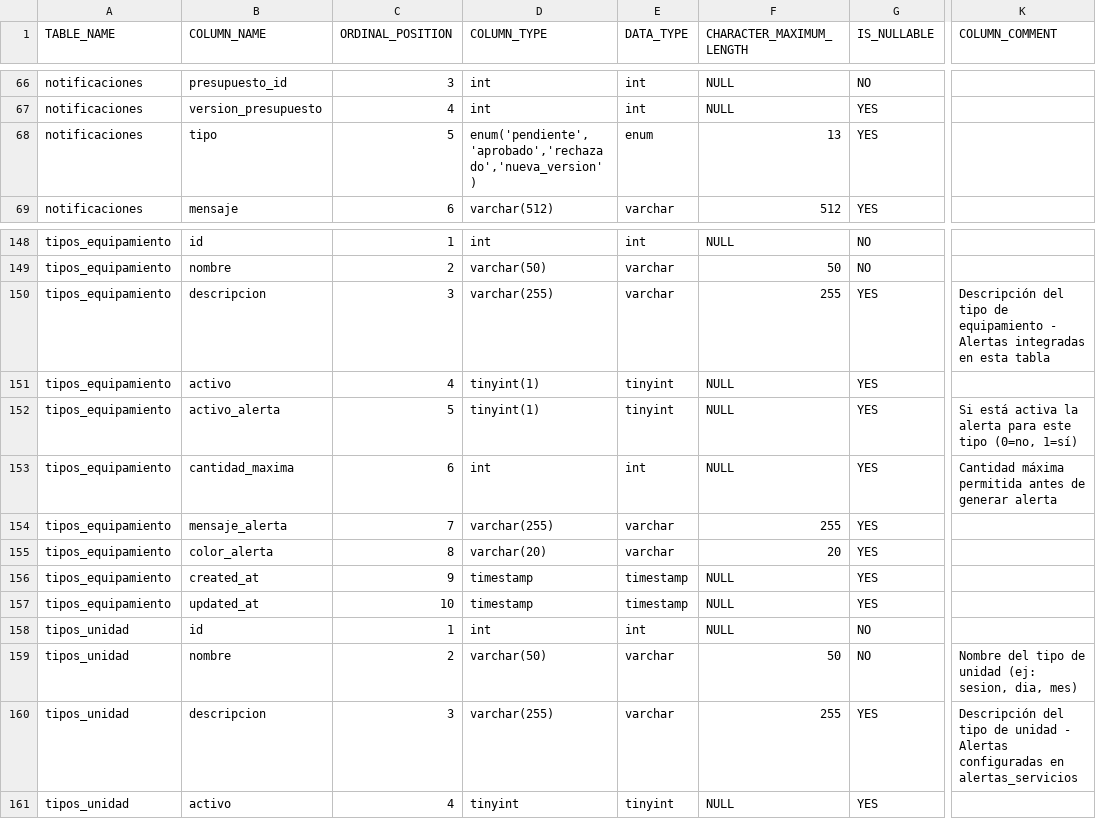
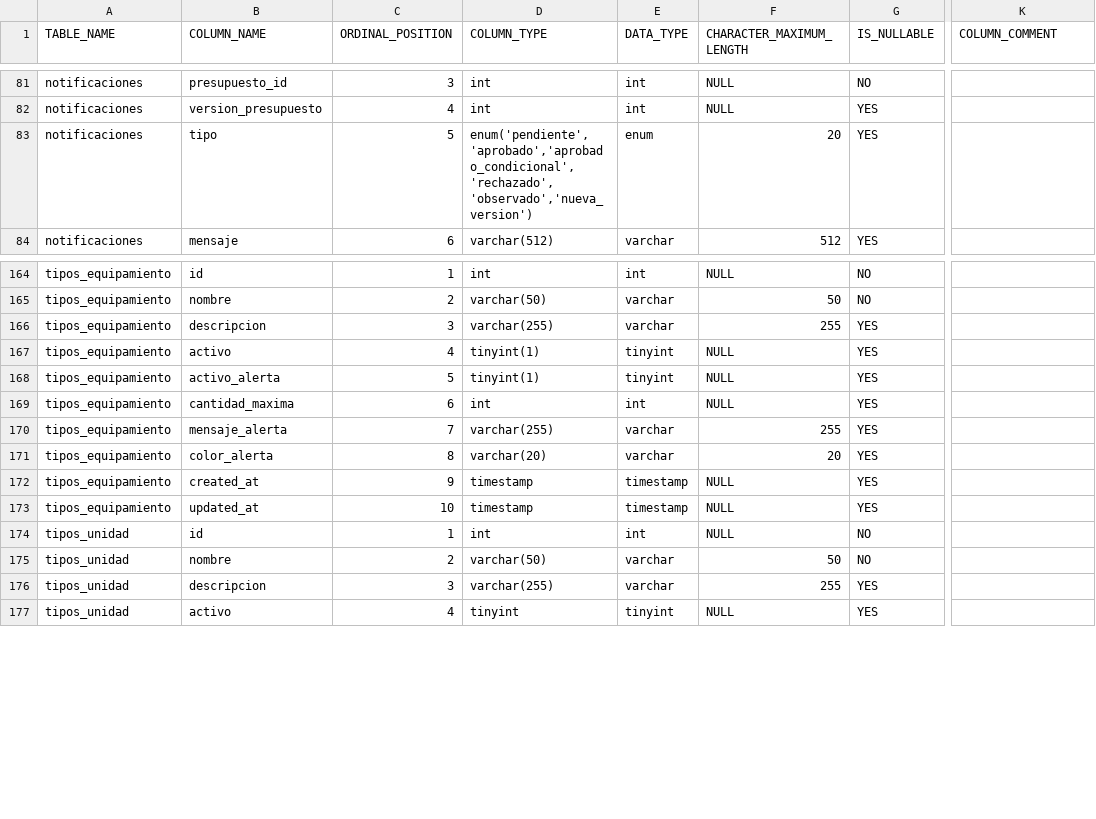
Before and after one commit to Netroncoso/presupuestador-web, a CSV file: Tablas-full2.csv, drawn as a sheet; only a part is shown, gaps mark what is left out; addresses are those after the commit; the diff covers the shown part only; the diff names each change by its address in the sheet, - before the commit and + after, or states it on an @@ line.

```diff
--- a/Tablas-full2.csv
+++ b/Tablas-full2.csv
-D83 (COLUMN_TYPE): enum('pendiente','aprobado','rechazado','nueva_version')
+D83 (COLUMN_TYPE): enum('pendiente','aprobado','aprobado_condicional','rechazado','observado','nueva_version')
-F83 (CHARACTER_MAXIMUM_LENGTH): 13
+F83 (CHARACTER_MAXIMUM_LENGTH): 20
-K166 (COLUMN_COMMENT): Descripción del tipo de equipamiento - Alertas integradas en esta tabla
+K166 (COLUMN_COMMENT): (empty)
-K168 (COLUMN_COMMENT): Si está activa la alerta para este tipo (0=no, 1=sí)
+K168 (COLUMN_COMMENT): (empty)
-K169 (COLUMN_COMMENT): Cantidad máxima permitida antes de generar alerta
+K169 (COLUMN_COMMENT): (empty)
-K175 (COLUMN_COMMENT): Nombre del tipo de unidad (ej: sesion, dia, mes)
+K175 (COLUMN_COMMENT): (empty)
-K176 (COLUMN_COMMENT): Descripción del tipo de unidad - Alertas configuradas en alertas_servicios
+K176 (COLUMN_COMMENT): (empty)
```
Also changed, not shown: 16 added rows and 6 edited cells elsewhere in this file, 18 other files.
